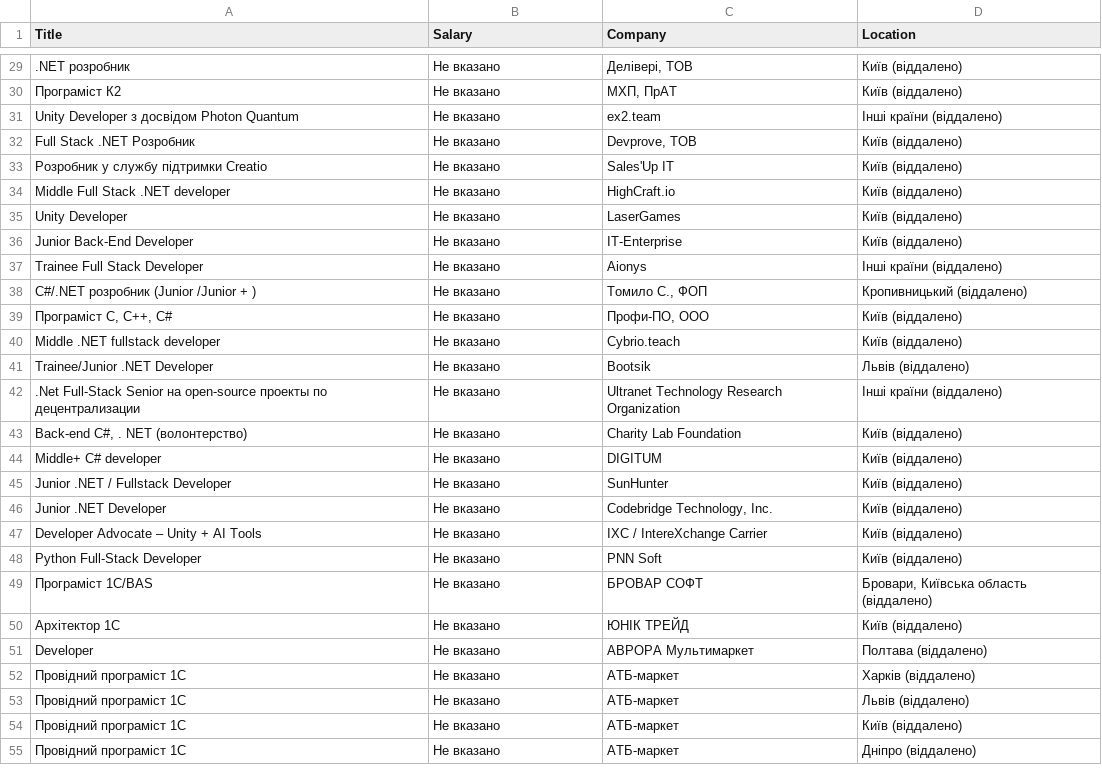
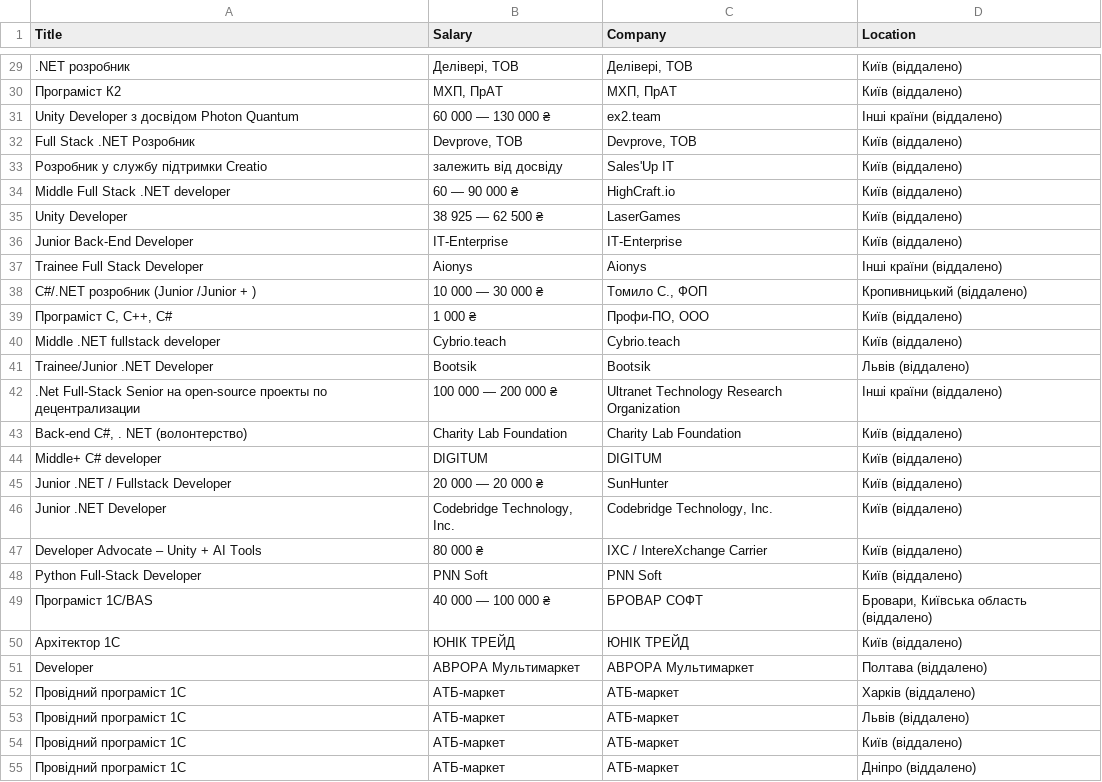
Before and after one commit to greatersome1s/robotaScraperN, a CSV file: csvStorage/c++-developer.csv, drawn as a sheet; only a part is shown, gaps mark what is left out; the diff covers the shown part only; the diff names each change by its address in the sheet, - before the commit and + after, or states it on an @@ line.

```diff
--- a/csvStorage/c++-developer.csv
+++ b/csvStorage/c++-developer.csv
-B29 (Salary): Не вказано
+B29 (Salary): Делівері, ТОВ
-B30 (Salary): Не вказано
+B30 (Salary): МХП, ПрАТ
-B31 (Salary): Не вказано
+B31 (Salary): 60 000 — 130 000 ₴
-B32 (Salary): Не вказано
+B32 (Salary): Devprove, ТОВ
-B33 (Salary): Не вказано
+B33 (Salary): залежить від досвіду
-B34 (Salary): Не вказано
+B34 (Salary): 60 — 90 000 ₴
-B35 (Salary): Не вказано
+B35 (Salary): 38 925 — 62 500 ₴
-B36 (Salary): Не вказано
+B36 (Salary): IT-Enterprise
-B37 (Salary): Не вказано
+B37 (Salary): Aionys
-B38 (Salary): Не вказано
+B38 (Salary): 10 000 — 30 000 ₴
-B39 (Salary): Не вказано
+B39 (Salary): 1 000 ₴
-B40 (Salary): Не вказано
+B40 (Salary): Cybrio.teach
-B41 (Salary): Не вказано
+B41 (Salary): Bootsik
-B42 (Salary): Не вказано
+B42 (Salary): 100 000 — 200 000 ₴
-B43 (Salary): Не вказано
+B43 (Salary): Charity Lab Foundation
-B44 (Salary): Не вказано
+B44 (Salary): DIGITUM
-B45 (Salary): Не вказано
+B45 (Salary): 20 000 — 20 000 ₴
-B46 (Salary): Не вказано
+B46 (Salary): Codebridge Technology, Inc.
-B47 (Salary): Не вказано
+B47 (Salary): 80 000 ₴
-B48 (Salary): Не вказано
+B48 (Salary): PNN Soft
-B49 (Salary): Не вказано
+B49 (Salary): 40 000 — 100 000 ₴
-B50 (Salary): Не вказано
+B50 (Salary): ЮНІК ТРЕЙД
-B51 (Salary): Не вказано
+B51 (Salary): АВРОРА Мультимаркет
-B52:B55 (Salary): Не вказано
+B52:B55 (Salary): АТБ-маркет
```
Also changed, not shown: 113 edited cells elsewhere in this file, 2 other files.
